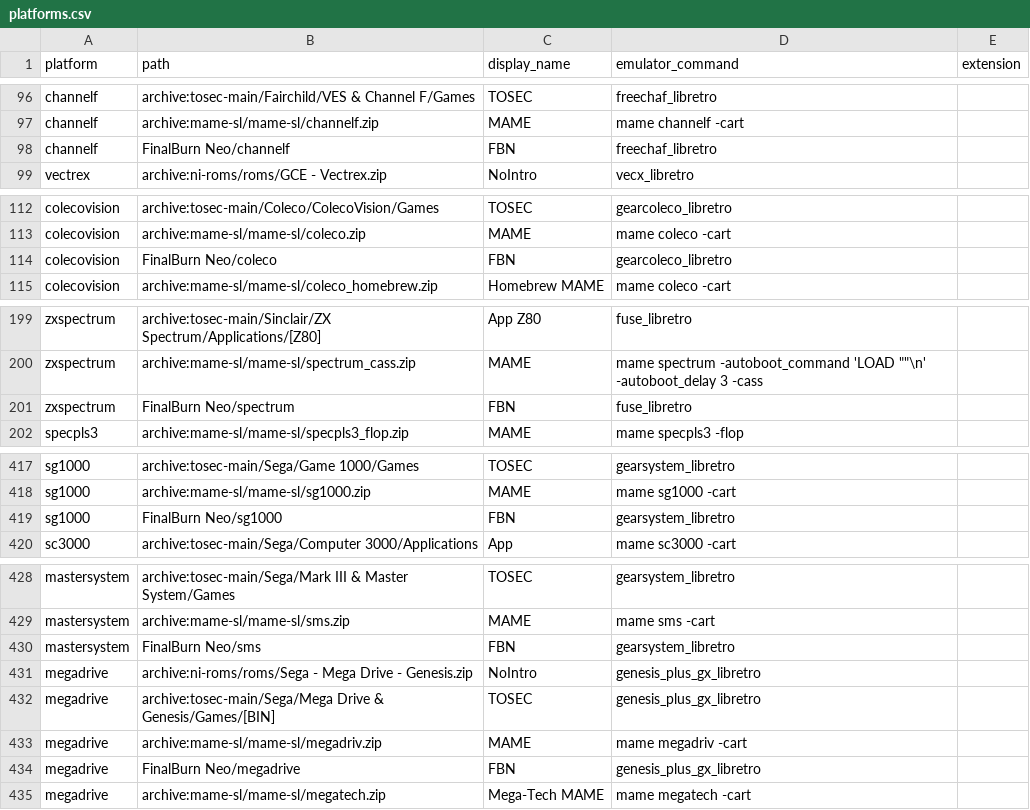
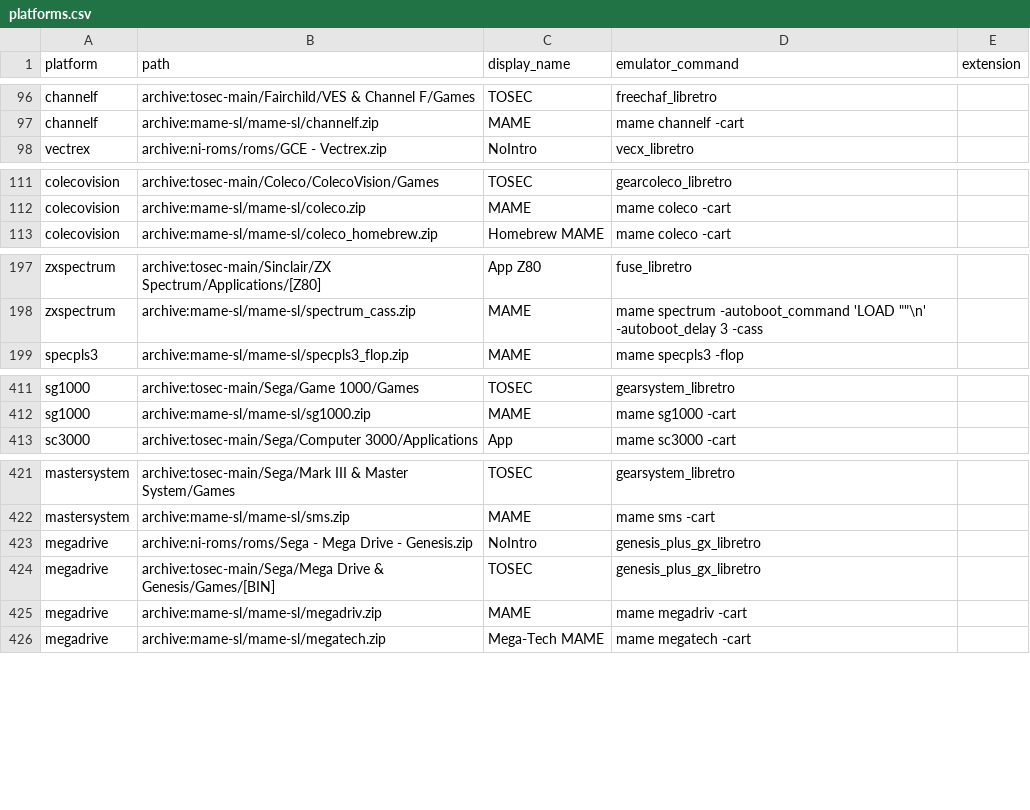
Before and after one commit to WizzardSK/gameflix, a CSV file: platforms.csv, drawn as a sheet; only a part is shown, gaps mark what is left out; the diff covers the shown part only.

```diff
--- a/platforms.csv
+++ b/platforms.csv
@@ -97,3 +97,2 @@ channelf,archive:tosec-main/Fairchild/VES & Channel F/Games,TOSEC,freechaf_libre
 channelf,archive:mame-sl/mame-sl/channelf.zip,MAME,mame channelf -cart,
-channelf,FinalBurn Neo/channelf,FBN,freechaf_libretro,
 vectrex,archive:ni-roms/roms/GCE - Vectrex.zip,NoIntro,vecx_libretro,
@@ -113,3 +112,2 @@ colecovision,archive:tosec-main/Coleco/ColecoVision/Games,TOSEC,gearcoleco_libre
 colecovision,archive:mame-sl/mame-sl/coleco.zip,MAME,mame coleco -cart,
-colecovision,FinalBurn Neo/coleco,FBN,gearcoleco_libretro,
 colecovision,archive:mame-sl/mame-sl/coleco_homebrew.zip,Homebrew MAME,mame coleco -cart,
@@ -200,3 +198,2 @@ zxspectrum,archive:tosec-main/Sinclair/ZX Spectrum/Applications/[Z80],App Z80,fu
 zxspectrum,archive:mame-sl/mame-sl/spectrum_cass.zip,MAME,"mame spectrum -autoboot_command 'LOAD """"\n' -autoboot_delay 3 -cass",
-zxspectrum,FinalBurn Neo/spectrum,FBN,fuse_libretro,
 specpls3,archive:mame-sl/mame-sl/specpls3_flop.zip,MAME,mame specpls3 -flop,
@@ -418,3 +412,2 @@ sg1000,archive:tosec-main/Sega/Game 1000/Games,TOSEC,gearsystem_libretro,
 sg1000,archive:mame-sl/mame-sl/sg1000.zip,MAME,mame sg1000 -cart,
-sg1000,FinalBurn Neo/sg1000,FBN,gearsystem_libretro,
 sc3000,archive:tosec-main/Sega/Computer 3000/Applications,App,mame sc3000 -cart,
@@ -429,3 +422,2 @@ mastersystem,archive:tosec-main/Sega/Mark III & Master System/Games,TOSEC,gearsy
 mastersystem,archive:mame-sl/mame-sl/sms.zip,MAME,mame sms -cart,
-mastersystem,FinalBurn Neo/sms,FBN,gearsystem_libretro,
 megadrive,archive:ni-roms/roms/Sega - Mega Drive - Genesis.zip,NoIntro,genesis_plus_gx_libretro,
@@ -433,3 +425,2 @@ megadrive,archive:tosec-main/Sega/Mega Drive & Genesis/Games/[BIN],TOSEC,genesis
 megadrive,archive:mame-sl/mame-sl/megadriv.zip,MAME,mame megadriv -cart,
-megadrive,FinalBurn Neo/megadrive,FBN,genesis_plus_gx_libretro,
 megadrive,archive:mame-sl/mame-sl/megatech.zip,Mega-Tech MAME,mame megatech -cart,
```
Also changed, not shown: 9 removed rows elsewhere in this file.
